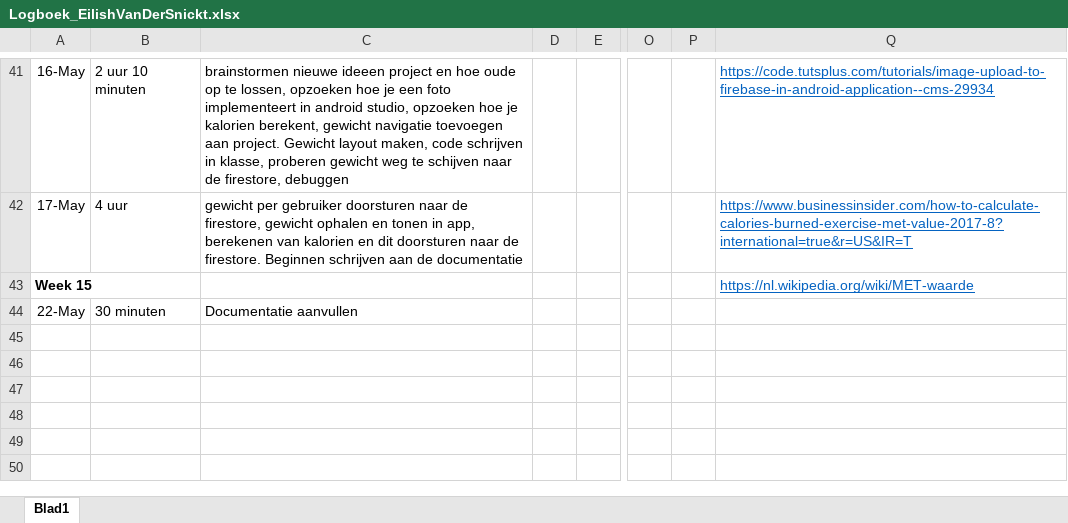
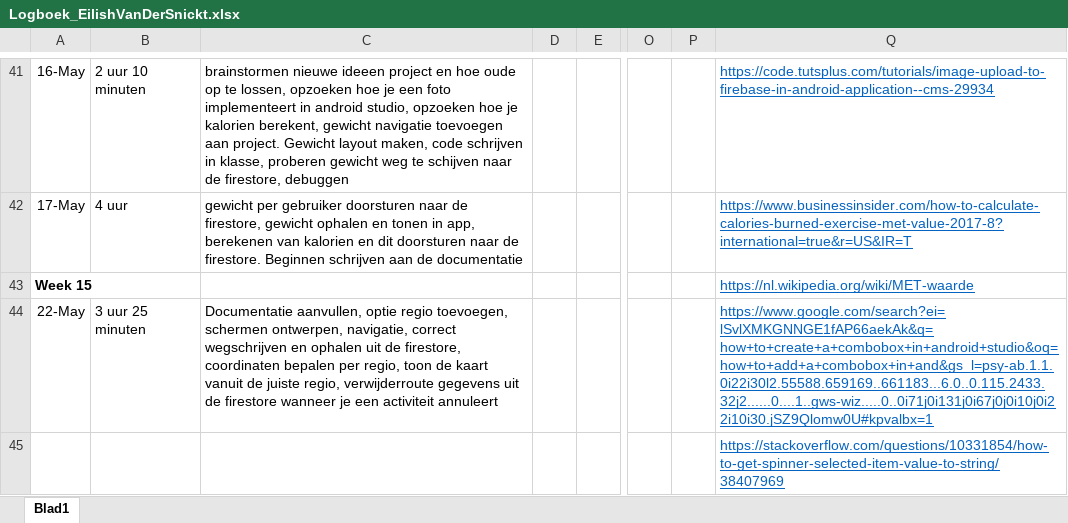
Before and after one commit to EilishVanDerSnickt/MI4, an Excel workbook: Logboek_EilishVanDerSnickt.xlsx, sheet Blad1, drawn as a sheet; only a part is shown, gaps mark what is left out; values as stored, in another font and other column widths than the file's, no borders; rows hold the shown columns only; the diff names each change by its address in the sheet, - before the commit and + after, or states it on an @@ line.

Commit message:
regio toevoegen, routes verwijderen bij annulatie activiteit

```diff
--- a/Logboek_EilishVanDerSnickt.xlsx (sheet Blad1)
+++ b/Logboek_EilishVanDerSnickt.xlsx (sheet Blad1)
-B44: 30 minuten
+B44: 3 uur 25 minuten
-C44: Documentatie aanvullen
+C44: Documentatie aanvullen, optie regio toevoegen, schermen ontwerpen, navigatie, correct wegschrijven en ophalen uit de firestore, coordinaten bepalen per regio, toon de kaart vanuit de juiste regio, verwijderroute gegevens uit de firestore wanneer je een activiteit annuleert
-Q44: (empty)
+Q44: https://www.google.com/search?ei=lSvlXMKGNNGE1fAP66aekAk&q=how+to+create+a+combobox+in+android+studio&oq=how+to+add+a+combobox+in+and&gs_l=psy-ab.1.1.0i22i30l2.55588.659169..661183...6.0..0.115.2433.32j2......0....1..gws-wiz.....0..0i71j0i131j0i67j0j0i10j0i22i10i30.jSZ9Qlomw0U#kpvalbx=1
+row 45:  |  |  |  |  |  |  | https://stackoverflow.com/questions/10331854/how-to-get-spinner-selected-item-value-to-string/38407969
```
Also changed, not shown: 8 other files.
